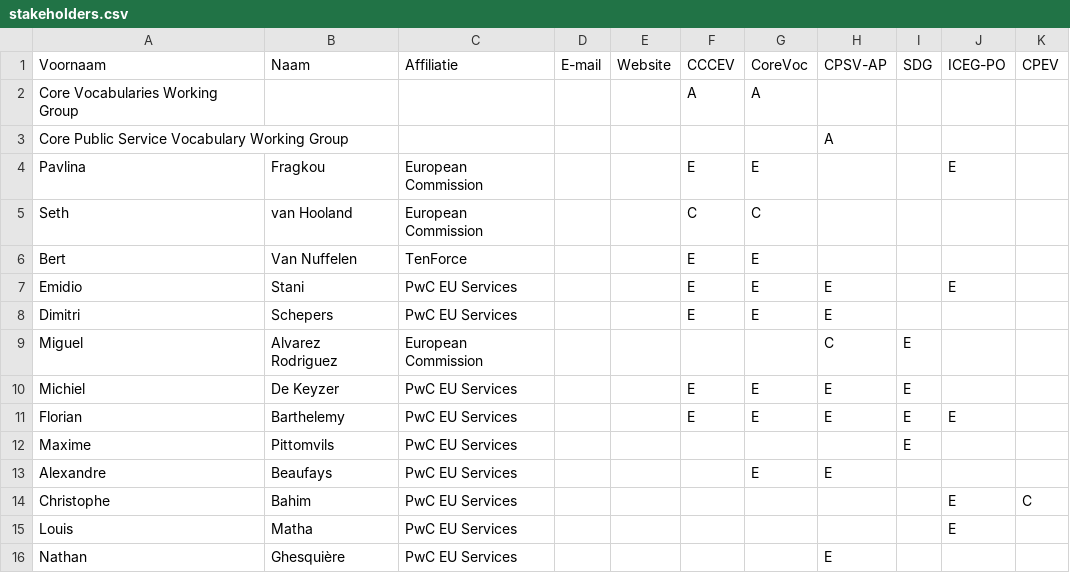
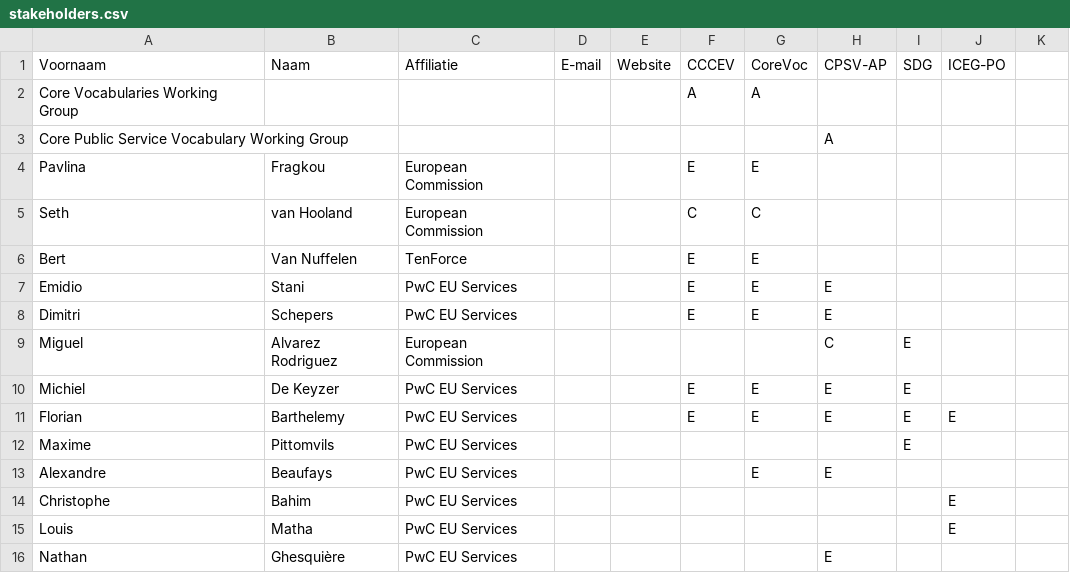
Before and after one commit to skontopo/uri.semic.eu-thema, a CSV file: stakeholders.csv, drawn as a sheet; the diff names each change by its address in the sheet, - before the commit and + after, or states it on an @@ line.

Commit message:
roll back stakeholders.csv

```diff
--- a/stakeholders.csv
+++ b/stakeholders.csv
-K1: CPEV
+K1: (empty)
-J4: E
+J4: (empty)
-J7: E
+J7: (empty)
-K14: C
+K14: (empty)
```
Also changed, not shown: 1 other file.
